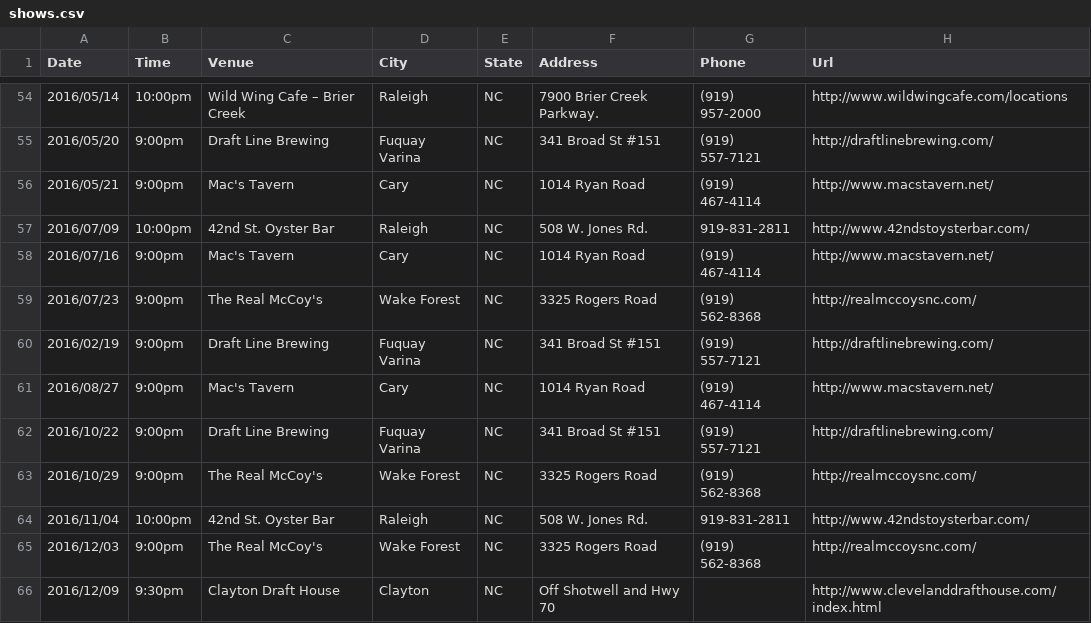
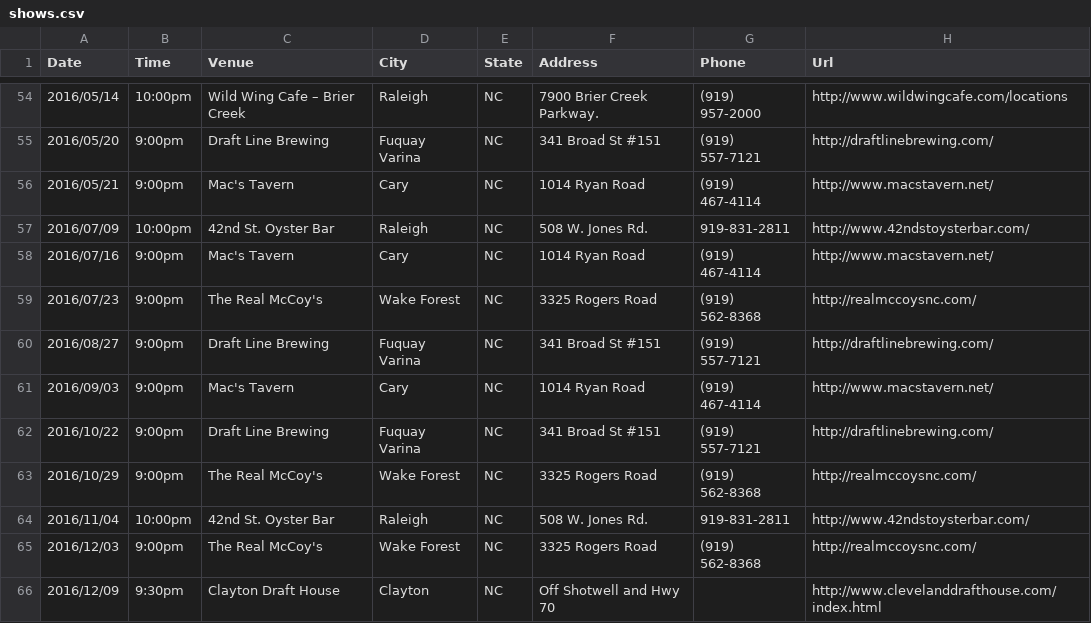
Before and after one commit to teamolympusgames/redlinenc, a CSV file: _data/shows.csv, drawn as a sheet; only a part is shown, gaps mark what is left out.

Commit message:
Update shows.csv

```diff
--- a/_data/shows.csv
+++ b/_data/shows.csv
@@ -59,4 +59,4 @@ Date,Time,Venue,City,State,Address,Phone,Url
 2016/07/23,9:00pm,The Real McCoy's,Wake Forest, NC,3325 Rogers Road,(919) 562-8368,http://realmccoysnc.com/
-2016/02/19,9:00pm,Draft Line Brewing,Fuquay Varina, NC,341 Broad St #151,(919) 557-7121,http://draftlinebrewing.com/
-2016/08/27,9:00pm,Mac's Tavern,Cary, NC,1014 Ryan Road,(919) 467-4114,http://www.macstavern.net/
+2016/08/27,9:00pm,Draft Line Brewing,Fuquay Varina, NC,341 Broad St #151,(919) 557-7121,http://draftlinebrewing.com/
+2016/09/03,9:00pm,Mac's Tavern,Cary, NC,1014 Ryan Road,(919) 467-4114,http://www.macstavern.net/
 2016/10/22,9:00pm,Draft Line Brewing,Fuquay Varina, NC,341 Broad St #151,(919) 557-7121,http://draftlinebrewing.com/
```
